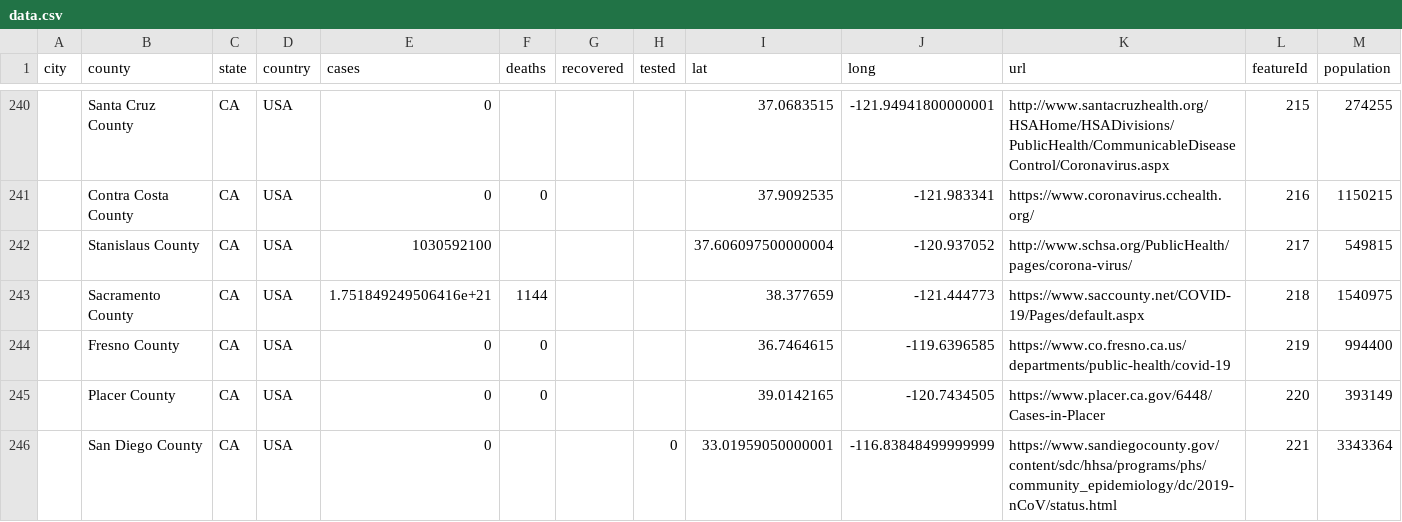
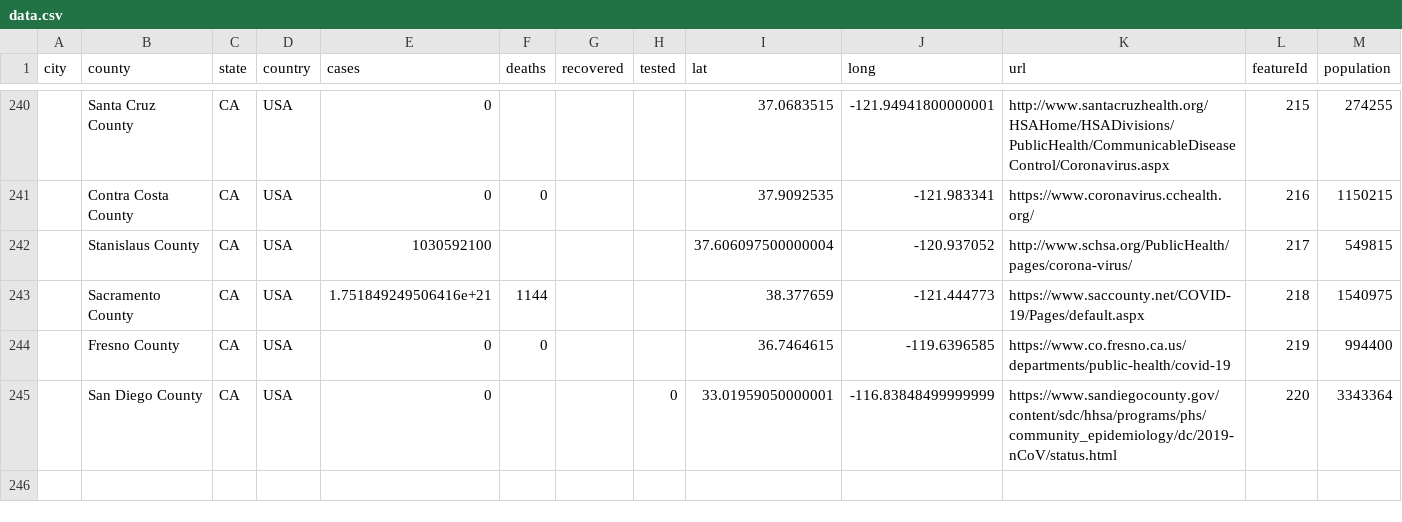
Before and after one commit to qgolsteyn/coronadatascraper, a CSV file: data.csv, drawn as a sheet; only a part is shown, gaps mark what is left out.

```diff
--- a/data.csv
+++ b/data.csv
@@ -244,3 +244,2 @@ city,county,state,country,cases,deaths,recovered,tested,lat,long,url,featureId,p
 ,Fresno County,CA,USA,0,0,,,36.7464615,-119.6396585,https://www.co.fresno.ca.us/departments/public-health/covid-19,219,994400
-,Placer County,CA,USA,0,0,,,39.0142165,-120.7434505,https://www.placer.ca.gov/6448/Cases-in-Placer,220,393149
-,San Diego County,CA,USA,0,,,0,33.01959050000001,-116.83848499999999,https://www.sandiegocounty.gov/content/sdc/hhsa/programs/phs/community_epidemiology/dc/2019-nCoV/status.html,221,3343364
+,San Diego County,CA,USA,0,,,0,33.01959050000001,-116.83848499999999,https://www.sandiegocounty.gov/content/sdc/hhsa/programs/phs/community_epidemiology/dc/2019-nCoV/status.html,220,3343364
```
Also changed, not shown: 2 other files.
